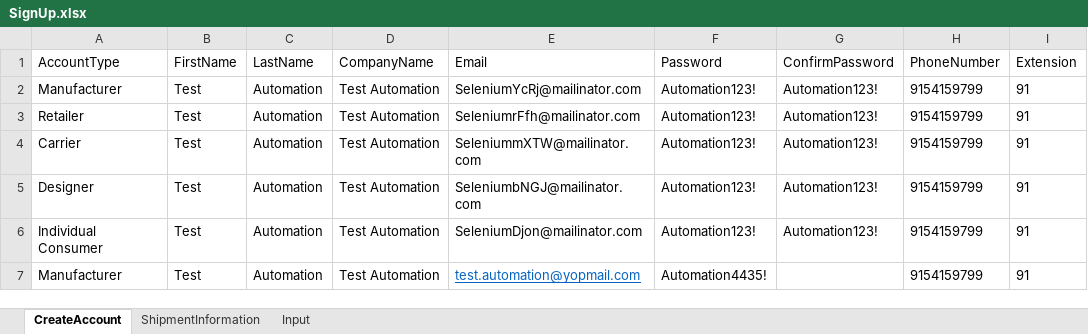
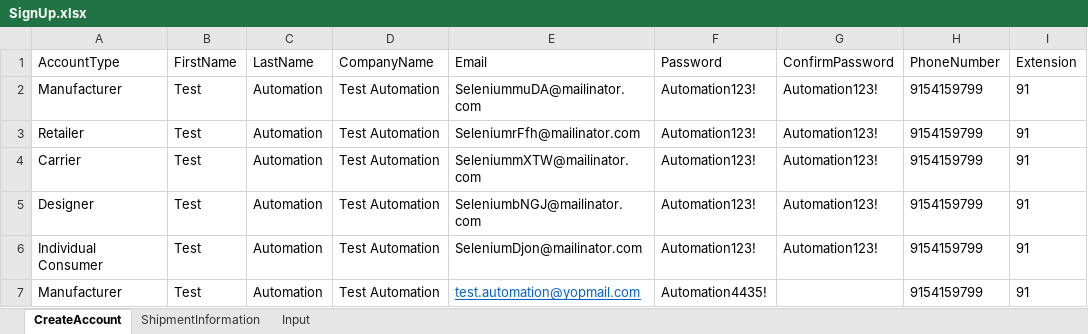
Before and after one commit to pgupta26/qualitesoft, an Excel workbook: binaries/FCfiles/SignUp.xlsx, sheet CreateAccount, drawn as a sheet; only a part is shown; values as stored, in another font and other column widths than the file's, no borders; the diff names each change by its address in the sheet, - before the commit and + after, or states it on an @@ line.

```diff
--- a/binaries/FCfiles/SignUp.xlsx (sheet CreateAccount)
+++ b/binaries/FCfiles/SignUp.xlsx (sheet CreateAccount)
-E2 (Email): SeleniumYcRj@mailinator.com
+E2 (Email): SeleniummuDA@mailinator.com
```
Also changed, not shown: 3 other files.
